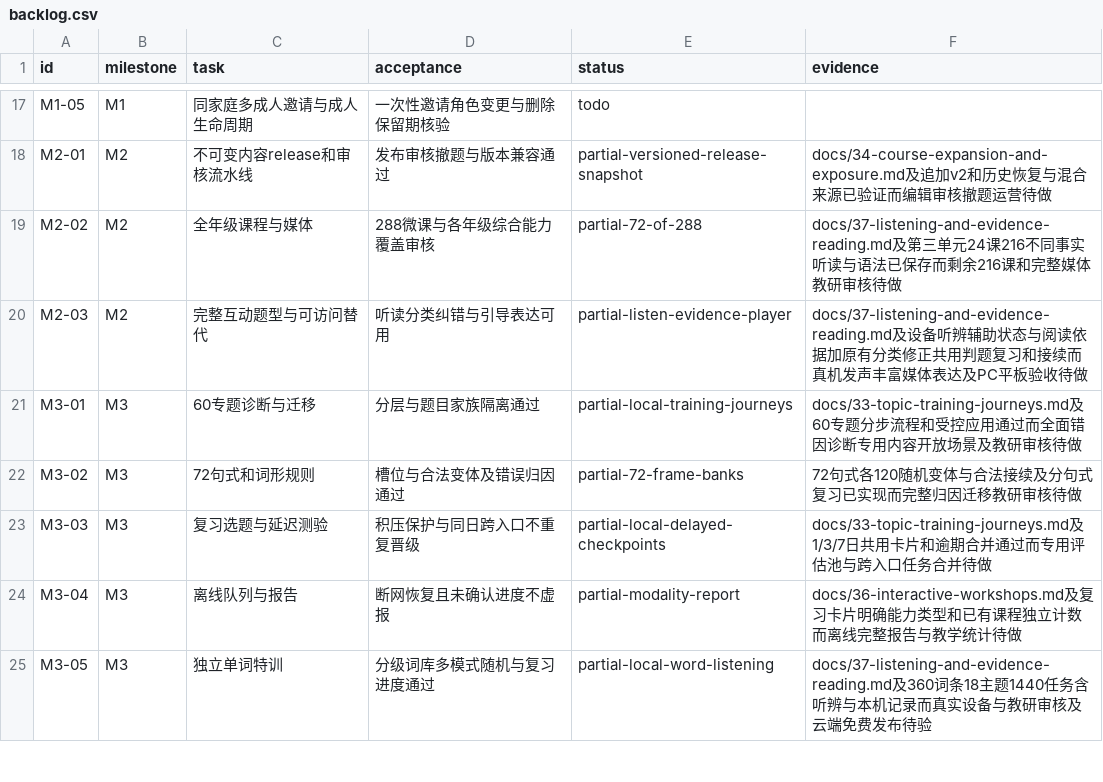
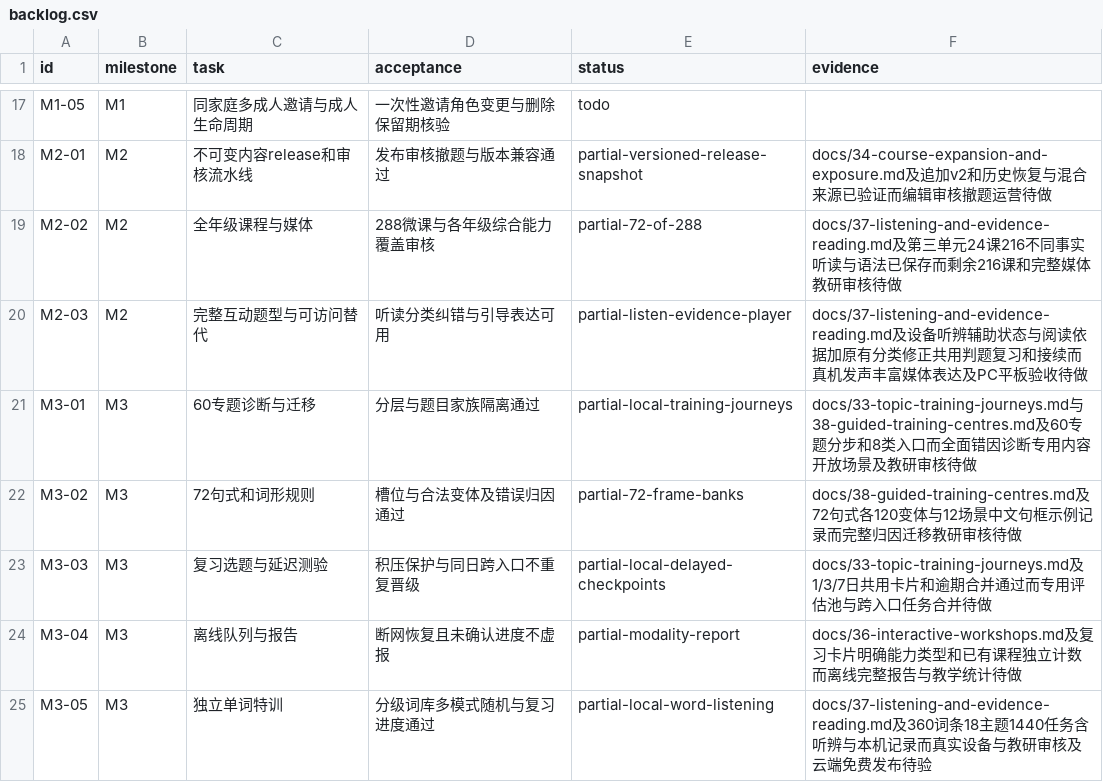
Before and after one commit to windssea/enStudy, a CSV file: docs/development/backlog.csv, drawn as a sheet; only a part is shown, gaps mark what is left out.

Commit message:
feat: guide topic and sentence practice with protected examples [skip ci]

```diff
--- a/docs/development/backlog.csv
+++ b/docs/development/backlog.csv
@@ -20,4 +20,4 @@ M2-02,M2,全年级课程与媒体,288微课与各年级综合能力覆盖审核,
 M2-03,M2,完整互动题型与可访问替代,听读分类纠错与引导表达可用,partial-listen-evidence-player,docs/37-listening-and-evidence-reading.md及设备听辨辅助状态与阅读依据加原有分类修正共用判题复习和接续而真机发声丰富媒体表达及PC平板验收待做
-M3-01,M3,60专题诊断与迁移,分层与题目家族隔离通过,partial-local-training-journeys,docs/33-topic-training-journeys.md及60专题分步流程和受控应用通过而全面错因诊断专用内容开放场景及教研审核待做
-M3-02,M3,72句式和词形规则,槽位与合法变体及错误归因通过,partial-72-frame-banks,72句式各120随机变体与合法接续及分句式复习已实现而完整归因迁移教研审核待做
+M3-01,M3,60专题诊断与迁移,分层与题目家族隔离通过,partial-local-training-journeys,docs/33-topic-training-journeys.md与38-guided-training-centres.md及60专题分步和8类入口而全面错因诊断专用内容开放场景及教研审核待做
+M3-02,M3,72句式和词形规则,槽位与合法变体及错误归因通过,partial-72-frame-banks,docs/38-guided-training-centres.md及72句式各120变体与12场景中文句框示例记录而完整归因迁移教研审核待做
 M3-03,M3,复习选题与延迟测验,积压保护与同日跨入口不重复晋级,partial-local-delayed-checkpoints,docs/33-topic-training-journeys.md及1/3/7日共用卡片和逾期合并通过而专用评估池与跨入口任务合并待做
```
Also changed, not shown: 21 other files.
